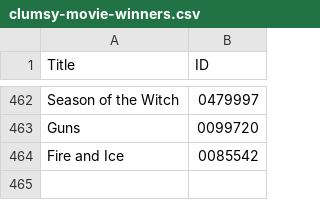
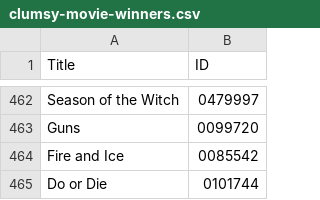
Before and after one commit to alipphardt/clumsy-movie-bot, a CSV file: clumsy-movie-winners.csv, drawn as a sheet; only a part is shown, gaps mark what is left out.

Commit message:
Replace deprecated DataFrame append with concat

```diff
--- a/clumsy-movie-winners.csv
+++ b/clumsy-movie-winners.csv
@@ -464 +464,2 @@ Guns,0099720
 Fire and Ice,0085542
+Do or Die,0101744
```
Also changed, not shown: 2 other files.
